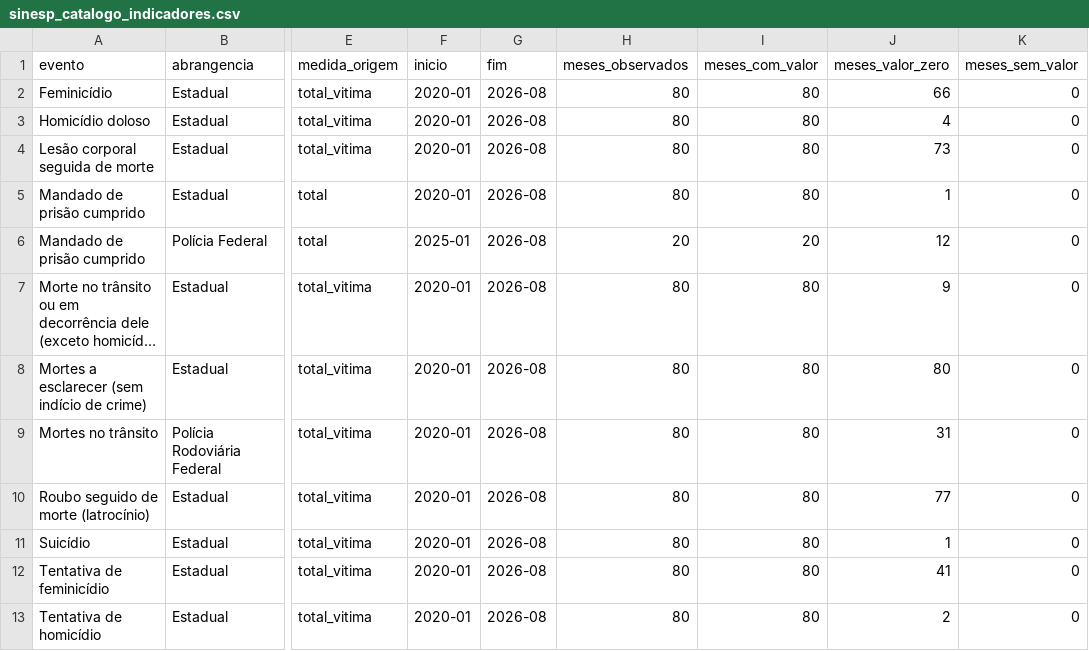
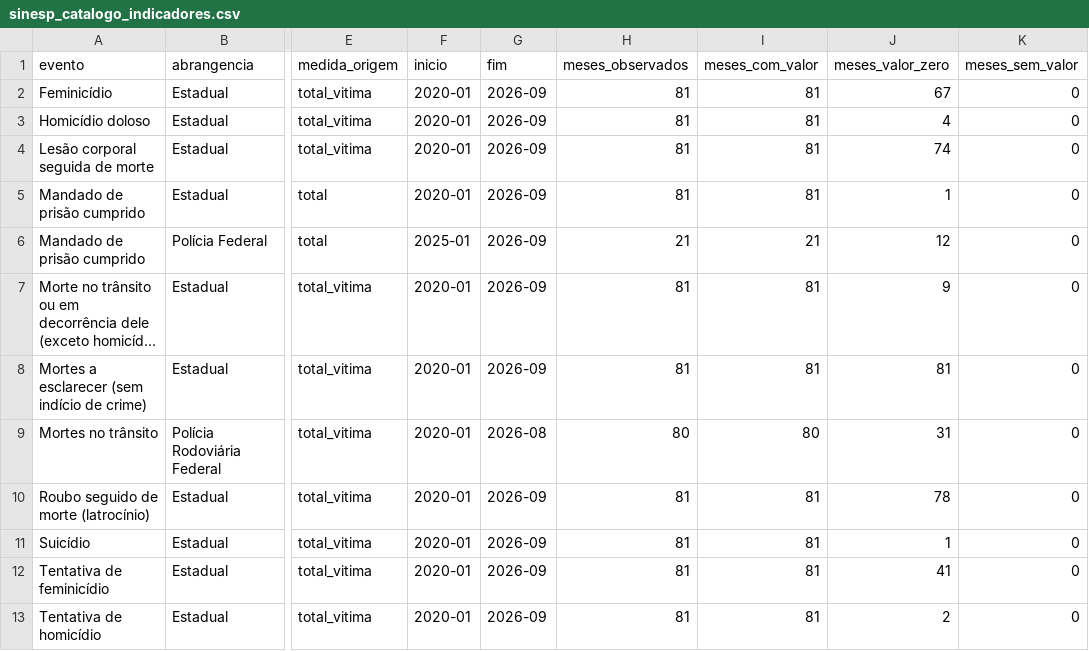
Before and after one commit to petrascarvalho/analise_seguranca_publica_joinville_SC, a CSV file: dashboard/data_publica/sinesp_catalogo_indicadores.csv, drawn as a sheet; only a part is shown, gaps mark what is left out; long unchanged cells end in …; the diff names each change by its address in the sheet, - before the commit and + after, or states it on an @@ line.

```diff
--- a/dashboard/data_publica/sinesp_catalogo_indicadores.csv
+++ b/dashboard/data_publica/sinesp_catalogo_indicadores.csv
-G2:G8 (fim): 2026-08
+G2:G8 (fim): 2026-09
-H2:H5 (meses_observados): 80
+H2:H5 (meses_observados): 81
-I2:I5 (meses_com_valor): 80
+I2:I5 (meses_com_valor): 81
-J2 (meses_valor_zero): 66
+J2 (meses_valor_zero): 67
-J4 (meses_valor_zero): 73
+J4 (meses_valor_zero): 74
-H6 (meses_observados): 20
+H6 (meses_observados): 21
-I6 (meses_com_valor): 20
+I6 (meses_com_valor): 21
-H7:H8 (meses_observados): 80
+H7:H8 (meses_observados): 81
-I7:I8 (meses_com_valor): 80
+I7:I8 (meses_com_valor): 81
-J8 (meses_valor_zero): 80
+J8 (meses_valor_zero): 81
-G10:G13 (fim): 2026-08
+G10:G13 (fim): 2026-09
-H10:H13 (meses_observados): 80
+H10:H13 (meses_observados): 81
-I10:I13 (meses_com_valor): 80
+I10:I13 (meses_com_valor): 81
-J10 (meses_valor_zero): 77
+J10 (meses_valor_zero): 78
```
Also changed, not shown: dashboard/data_publica/sinesp_joinville_mensal.csv, 31 other files.
